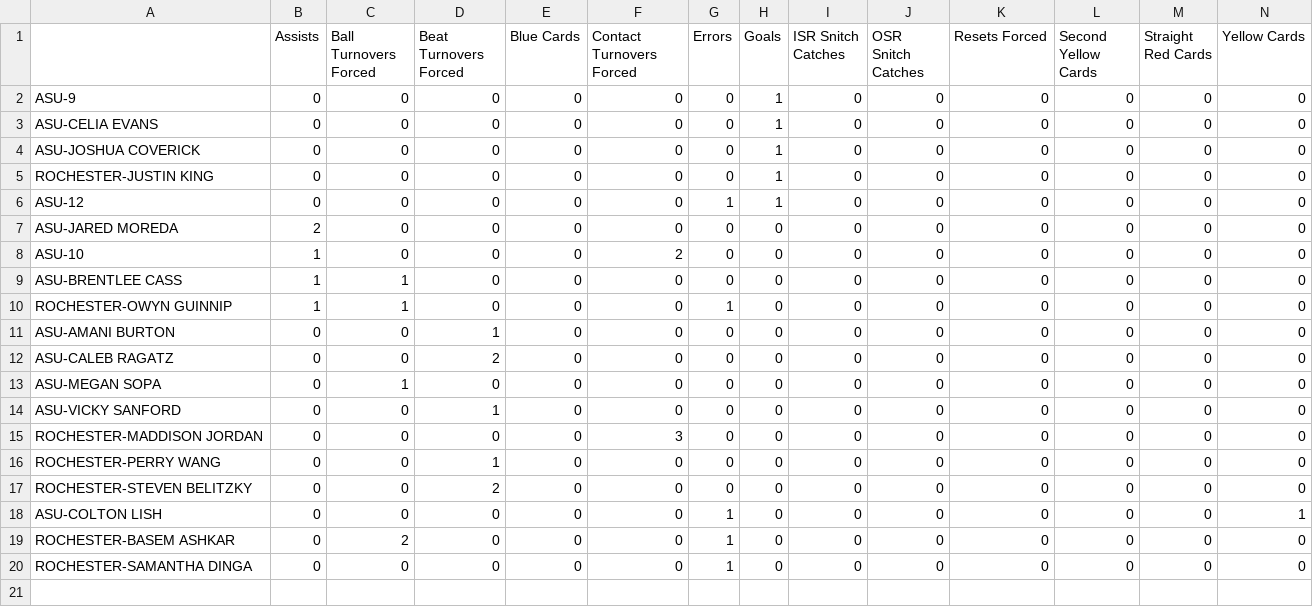
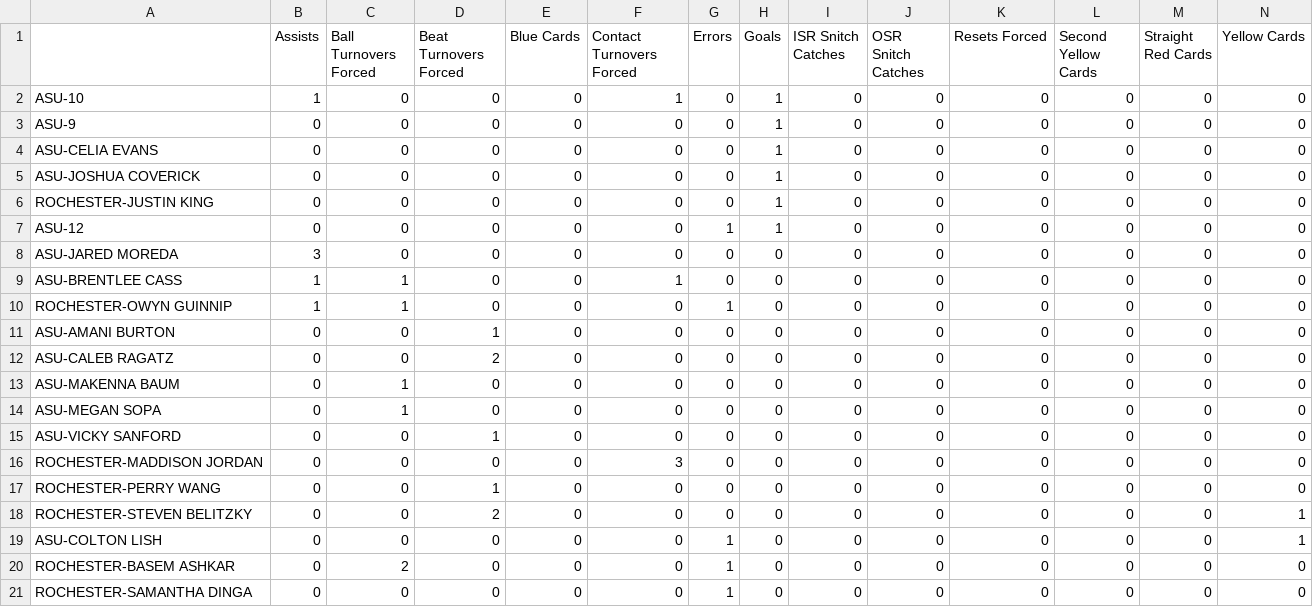
Before and after one commit to raghu-achukola/quidditch, a CSV file: live-stats/11/USQ-Cup/ASU_ROCHESTER_stats.csv, drawn as a sheet.

```diff
--- a/live-stats/11/USQ-Cup/ASU_ROCHESTER_stats.csv
+++ b/live-stats/11/USQ-Cup/ASU_ROCHESTER_stats.csv
@@ -1,2 +1,3 @@
 ,Assists,Ball Turnovers Forced,Beat Turnovers Forced,Blue Cards,Contact Turnovers Forced,Errors,Goals,ISR Snitch Catches,OSR Snitch Catches,Resets Forced,Second Yellow Cards,Straight Red Cards,Yellow Cards
+ASU-10,1,0,0,0,1,0,1,0,0,0,0,0,0
 ASU-9,0,0,0,0,0,0,1,0,0,0,0,0,0
@@ -6,5 +7,4 @@ ROCHESTER-JUSTIN KING,0,0,0,0,0,0,1,0,0,0,0,0,0
 ASU-12,0,0,0,0,0,1,1,0,0,0,0,0,0
-ASU-JARED MOREDA,2,0,0,0,0,0,0,0,0,0,0,0,0
-ASU-10,1,0,0,0,2,0,0,0,0,0,0,0,0
-ASU-BRENTLEE CASS,1,1,0,0,0,0,0,0,0,0,0,0,0
+ASU-JARED MOREDA,3,0,0,0,0,0,0,0,0,0,0,0,0
+ASU-BRENTLEE CASS,1,1,0,0,1,0,0,0,0,0,0,0,0
 ROCHESTER-OWYN GUINNIP,1,1,0,0,0,1,0,0,0,0,0,0,0
@@ -12,2 +12,3 @@ ASU-AMANI BURTON,0,0,1,0,0,0,0,0,0,0,0,0,0
 ASU-CALEB RAGATZ,0,0,2,0,0,0,0,0,0,0,0,0,0
+ASU-MAKENNA BAUM,0,1,0,0,0,0,0,0,0,0,0,0,0
 ASU-MEGAN SOPA,0,1,0,0,0,0,0,0,0,0,0,0,0
@@ -16,3 +17,3 @@ ROCHESTER-MADDISON JORDAN,0,0,0,0,3,0,0,0,0,0,0,0,0
 ROCHESTER-PERRY WANG,0,0,1,0,0,0,0,0,0,0,0,0,0
-ROCHESTER-STEVEN BELITZKY,0,0,2,0,0,0,0,0,0,0,0,0,0
+ROCHESTER-STEVEN BELITZKY,0,0,2,0,0,0,0,0,0,0,0,0,1
 ASU-COLTON LISH ,0,0,0,0,0,1,0,0,0,0,0,0,1
```
Also changed, not shown: live-stats/11/USQ-Cup/ROCHESTER_TEXAS_stats.csv, live-stats/11/USQ-Cup/TEXAS_TAMU_stats.csv, 13 other files.
